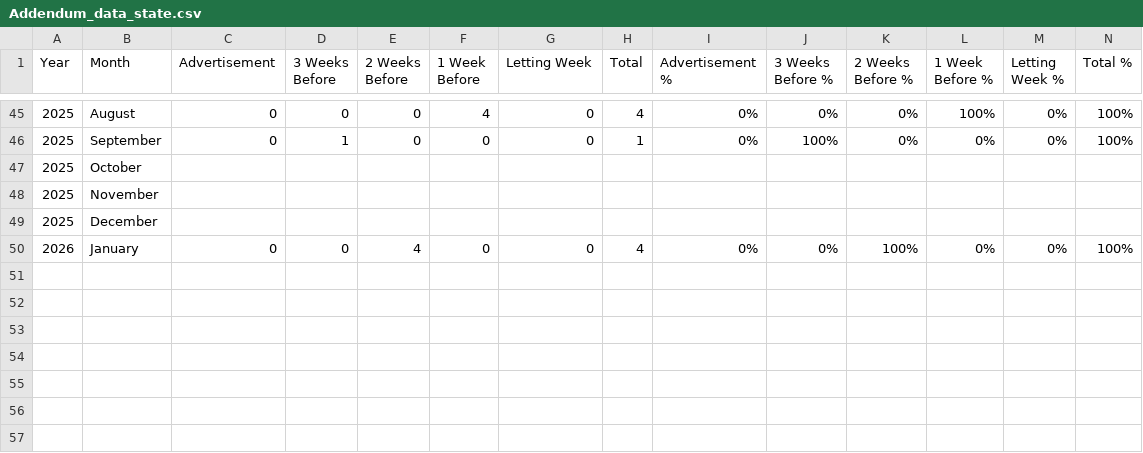
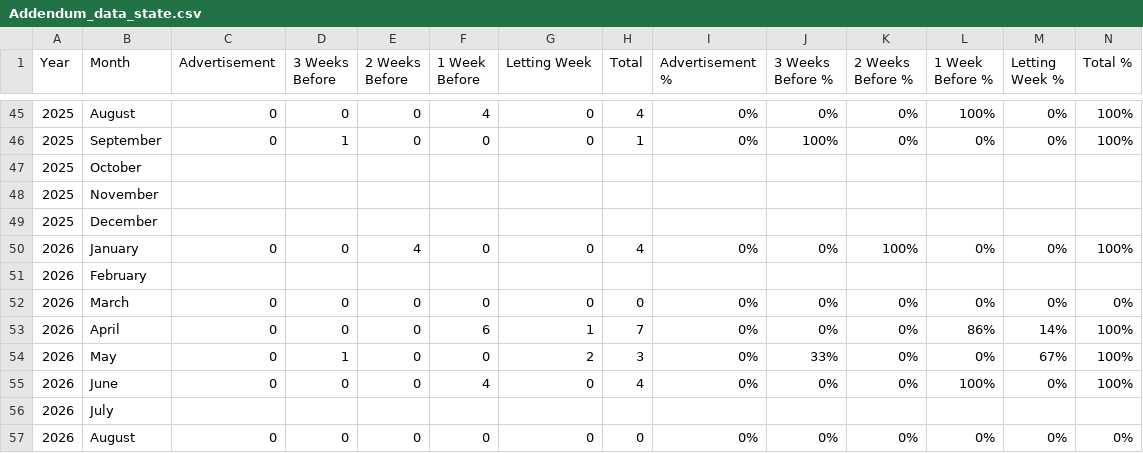
Before and after one commit to niwesh-ardot/pm-ccd-dashboard, a CSV file: data/Addendum_data_state.csv, drawn as a sheet; only a part is shown, gaps mark what is left out; the diff names each change by its address in the sheet, - before the commit and + after, or states it on an @@ line.

```diff
--- a/data/Addendum_data_state.csv
+++ b/data/Addendum_data_state.csv
+row 51: 2026 | February
+row 52: 2026 | March | 0 | 0 | 0 | 0 | 0 | 0 | 0% | 0% | 0% | 0% | 0% | 0%
+row 53: 2026 | April | 0 | 0 | 0 | 6 | 1 | 7 | 0% | 0% | 0% | 86% | 14% | 100%
+row 54: 2026 | May | 0 | 1 | 0 | 0 | 2 | 3 | 0% | 33% | 0% | 0% | 67% | 100%
+row 55: 2026 | June | 0 | 0 | 0 | 4 | 0 | 4 | 0% | 0% | 0% | 100% | 0% | 100%
+row 56: 2026 | July
+row 57: 2026 | August | 0 | 0 | 0 | 0 | 0 | 0 | 0% | 0% | 0% | 0% | 0% | 0%
```
Also changed, not shown: data/Addendum_data.csv, data/InStateVsOutState.csv, 2 other files.
